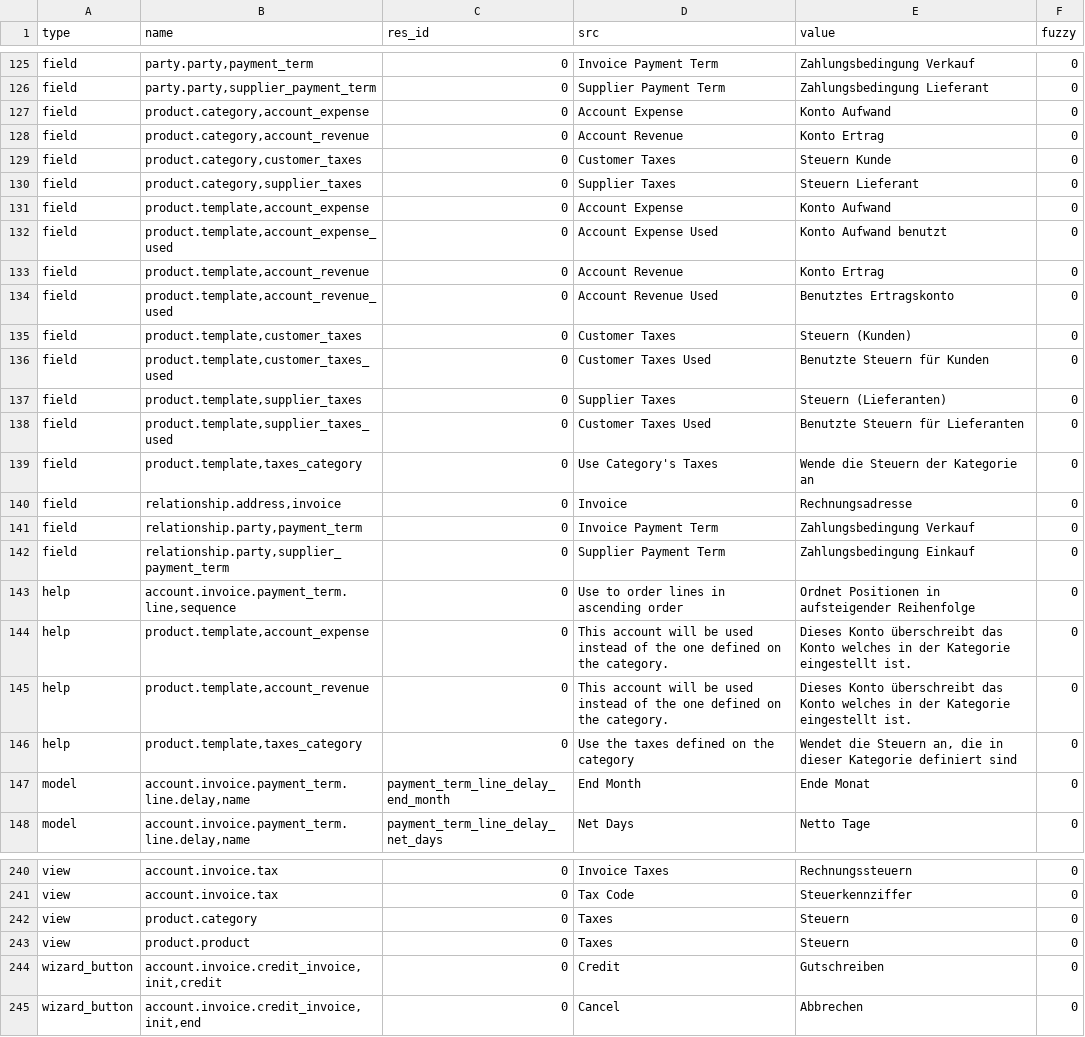
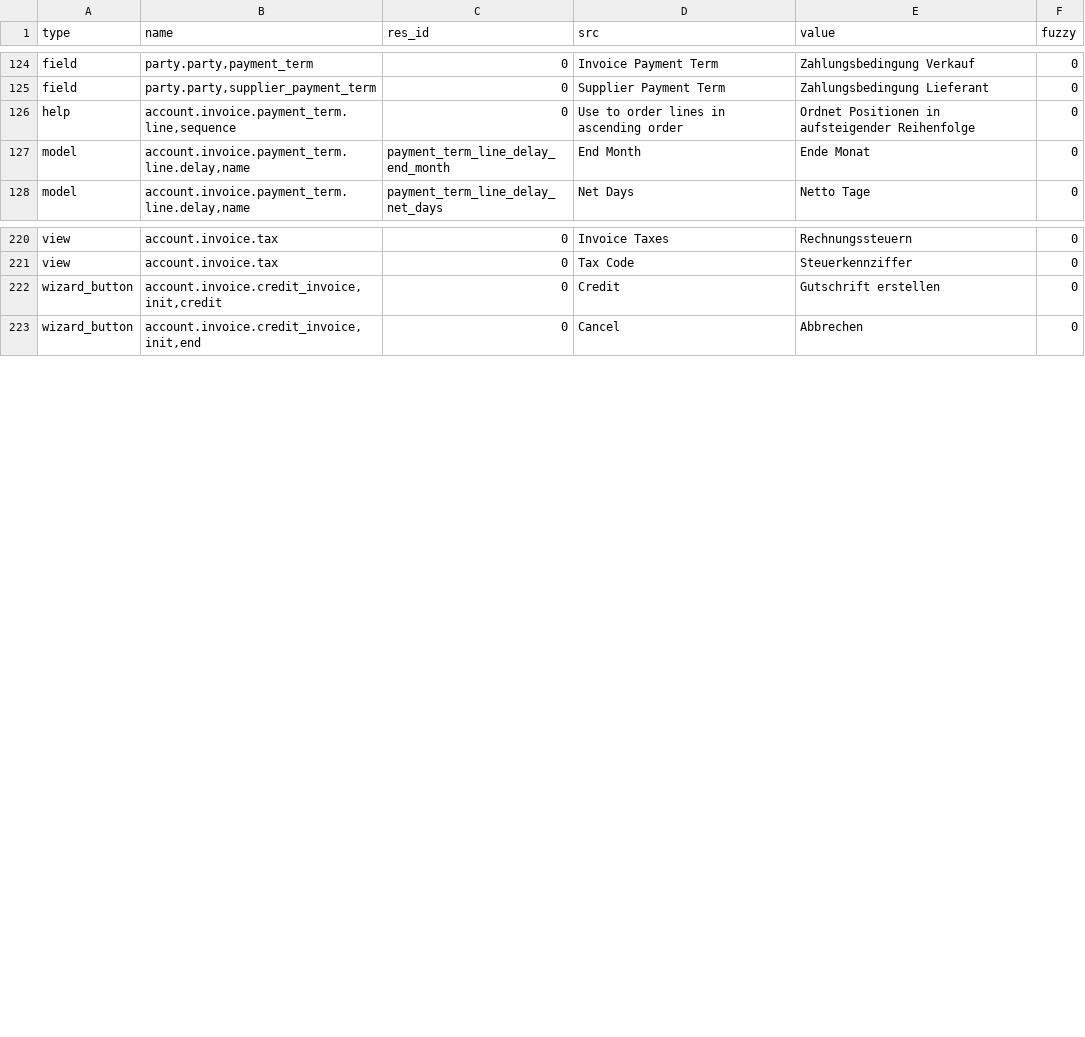
Before and after one commit to h4ck3rm1k3/account_invoice, a CSV file: de_DE.csv, drawn as a sheet; only a part is shown, gaps mark what is left out; the diff covers the shown part only.

Commit message:
updated translation for de_DE

```diff
--- a/de_DE.csv
+++ b/de_DE.csv
@@ -135,22 +134,3 @@ field,"party.party,payment_term",0,Invoice Payment Term,Zahlungsbedingung Verkau
 field,"party.party,supplier_payment_term",0,Supplier Payment Term,Zahlungsbedingung Lieferant,0
-field,"product.category,account_expense",0,Account Expense,Konto Aufwand,0
-field,"product.category,account_revenue",0,Account Revenue,Konto Ertrag,0
-field,"product.category,customer_taxes",0,Customer Taxes,Steuern Kunde,0
-field,"product.category,supplier_taxes",0,Supplier Taxes,Steuern Lieferant,0
-field,"product.template,account_expense",0,Account Expense,Konto Aufwand,0
-field,"product.template,account_expense_used",0,Account Expense Used,Konto Aufwand benutzt,0
-field,"product.template,account_revenue",0,Account Revenue,Konto Ertrag,0
-field,"product.template,account_revenue_used",0,Account Revenue Used,Benutztes Ertragskonto,0
-field,"product.template,customer_taxes",0,Customer Taxes,Steuern (Kunden),0
-field,"product.template,customer_taxes_used",0,Customer Taxes Used,Benutzte Steuern für Kunden,0
-field,"product.template,supplier_taxes",0,Supplier Taxes,Steuern (Lieferanten),0
-field,"product.template,supplier_taxes_used",0,Customer Taxes Used,Benutzte Steuern für Lieferanten,0
-field,"product.template,taxes_category",0,Use Category's Taxes,Wende die Steuern der Kategorie an,0
-field,"relationship.address,invoice",0,Invoice,Rechnungsadresse,0
-field,"relationship.party,payment_term",0,Invoice Payment Term,Zahlungsbedingung Verkauf,0
-field,"relationship.party,supplier_payment_term",0,Supplier Payment Term,Zahlungsbedingung Einkauf,0
 help,"account.invoice.payment_term.line,sequence",0,Use to order lines in ascending order,Ordnet Positionen in aufsteigender Reihenfolge,0
-help,"product.template,account_expense",0,This account will be used instead of the one defined on the category.,Dieses Konto überschreibt das Konto welches in der Kategorie eingestellt ist.,0
-help,"product.template,account_revenue",0,This account will be used instead of the one defined on the category.,Dieses Konto überschreibt das Konto welches in der Kategorie eingestellt ist.,0
-help,"product.template,taxes_category",0,Use the taxes defined on the category,"Wendet die Steuern an, die in dieser Kategorie definiert sind",0
 model,"account.invoice.payment_term.line.delay,name",payment_term_line_delay_end_month,End Month,Ende Monat,0
@@ -250,5 +230,3 @@ view,account.invoice.tax,0,Invoice Taxes,Rechnungssteuern,0
 view,account.invoice.tax,0,Tax Code,Steuerkennziffer,0
-view,product.category,0,Taxes,Steuern,0
-view,product.product,0,Taxes,Steuern,0
-wizard_button,"account.invoice.credit_invoice,init,credit",0,Credit,Gutschreiben,0
+wizard_button,"account.invoice.credit_invoice,init,credit",0,Credit,Gutschrift erstellen,0
 wizard_button,"account.invoice.credit_invoice,init,end",0,Cancel,Abbrechen,0
```
Also changed, not shown: 1 removed row and 7 edited cells elsewhere in this file.
